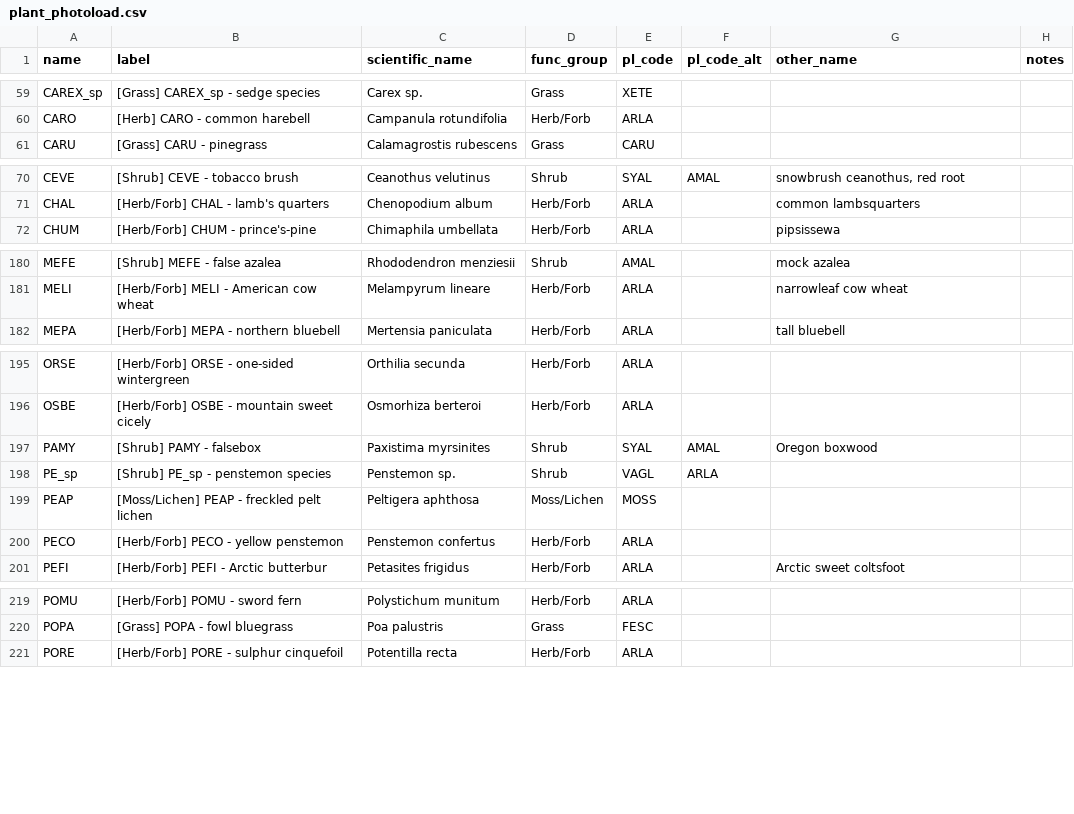
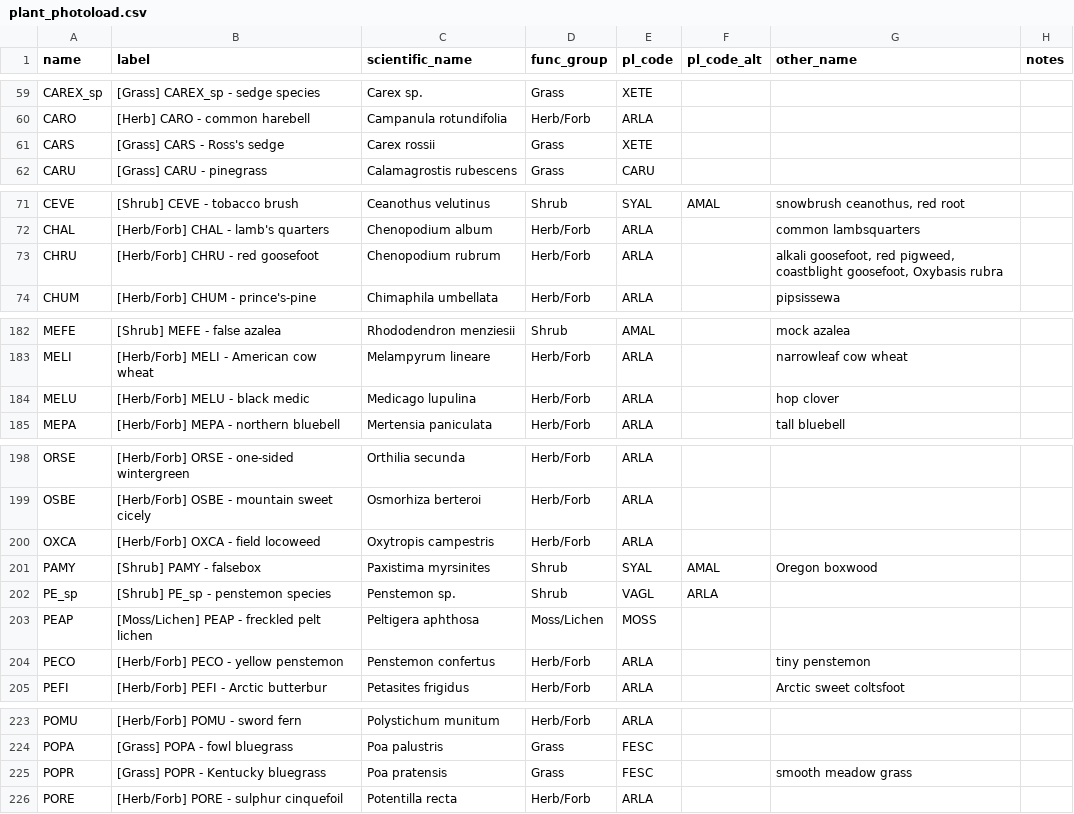
Before and after one commit to gagreene/FuelAnalyst, a CSV file: docs/survey123/survey123_forms/CWC Fuels 2 - Plants and Regen/media/plant_photoload.csv, drawn as a sheet; only a part is shown, gaps mark what is left out; the diff covers the shown part only.

Commit message:
updating docs > S123 plant_photoload.csv

```diff
--- a/docs/survey123/survey123_forms/CWC Fuels 2 - Plants and Regen/media/plant_photoload.csv
+++ b/docs/survey123/survey123_forms/CWC Fuels 2 - Plants and Regen/media/plant_photoload.csv
@@ -60,2 +60,3 @@ CAREX_sp,[Grass] CAREX_sp - sedge species,Carex sp.,Grass,XETE,,,
 CARO,[Herb] CARO - common harebell,Campanula rotundifolia,Herb/Forb,ARLA,,,
+CARS,[Grass] CARS - Ross's sedge,Carex rossii,Grass,XETE,,,
 CARU,[Grass] CARU - pinegrass,Calamagrostis rubescens,Grass,CARU,,,
@@ -71,2 +72,3 @@ CEVE,[Shrub] CEVE - tobacco brush,Ceanothus velutinus,Shrub,SYAL,AMAL,"snowbrush
 CHAL,[Herb/Forb] CHAL - lamb's quarters,Chenopodium album,Herb/Forb,ARLA,,common lambsquarters,
+CHRU,[Herb/Forb] CHRU - red goosefoot,Chenopodium rubrum,Herb/Forb,ARLA,,"alkali goosefoot, red pigweed, coastblight goosefoot, Oxybasis rubra",
 CHUM,[Herb/Forb] CHUM - prince's-pine,Chimaphila umbellata,Herb/Forb,ARLA,,pipsissewa,
@@ -181,2 +183,3 @@ MEFE,[Shrub] MEFE - false azalea,Rhododendron menziesii,Shrub,AMAL,,mock azalea,
 MELI,[Herb/Forb] MELI - American cow wheat,Melampyrum lineare,Herb/Forb,ARLA,,narrowleaf cow wheat,
+MELU,[Herb/Forb] MELU - black medic,Medicago lupulina,Herb/Forb,ARLA,,hop clover,
 MEPA,[Herb/Forb] MEPA - northern bluebell,Mertensia paniculata,Herb/Forb,ARLA,,tall bluebell,
@@ -196,2 +199,3 @@ ORSE,[Herb/Forb] ORSE - one-sided wintergreen,Orthilia secunda,Herb/Forb,ARLA,,,
 OSBE,[Herb/Forb] OSBE - mountain sweet cicely,Osmorhiza berteroi,Herb/Forb,ARLA,,,
+OXCA,[Herb/Forb] OXCA - field locoweed,Oxytropis campestris,Herb/Forb,ARLA,,,
 PAMY,[Shrub] PAMY - falsebox,Paxistima myrsinites,Shrub,SYAL,AMAL,Oregon boxwood,
@@ -199,3 +203,3 @@ PE_sp,[Shrub] PE_sp - penstemon species,Penstemon sp.,Shrub,VAGL,ARLA,,
 PEAP,[Moss/Lichen] PEAP - freckled pelt lichen,Peltigera aphthosa,Moss/Lichen,MOSS,,,
-PECO,[Herb/Forb] PECO - yellow penstemon,Penstemon confertus,Herb/Forb,ARLA,,,
+PECO,[Herb/Forb] PECO - yellow penstemon,Penstemon confertus,Herb/Forb,ARLA,,tiny penstemon,
 PEFI,[Herb/Forb] PEFI - Arctic butterbur,Petasites frigidus,Herb/Forb,ARLA,,Arctic sweet coltsfoot,
@@ -220,2 +224,3 @@ POMU,[Herb/Forb] POMU - sword fern,Polystichum munitum,Herb/Forb,ARLA,,,
 POPA,[Grass] POPA - fowl bluegrass,Poa palustris,Grass,FESC,,,
+POPR,[Grass] POPR - Kentucky bluegrass,Poa pratensis,Grass,FESC,,smooth meadow grass,
 PORE,[Herb/Forb] PORE - sulphur cinquefoil,Potentilla recta,Herb/Forb,ARLA,,,
```
Also changed, not shown: 1 added row and 4 edited cells elsewhere in this file.
